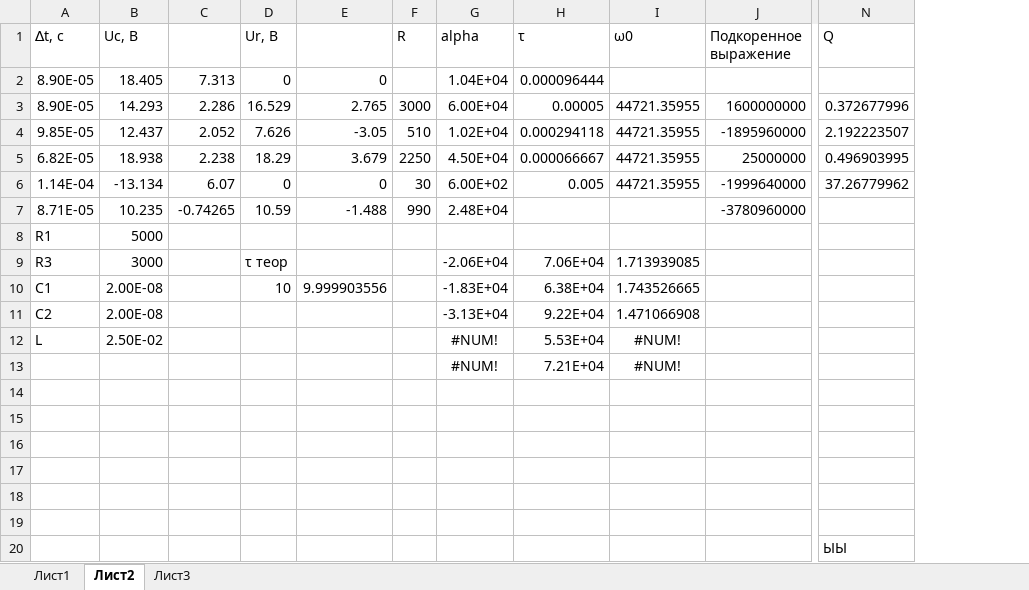
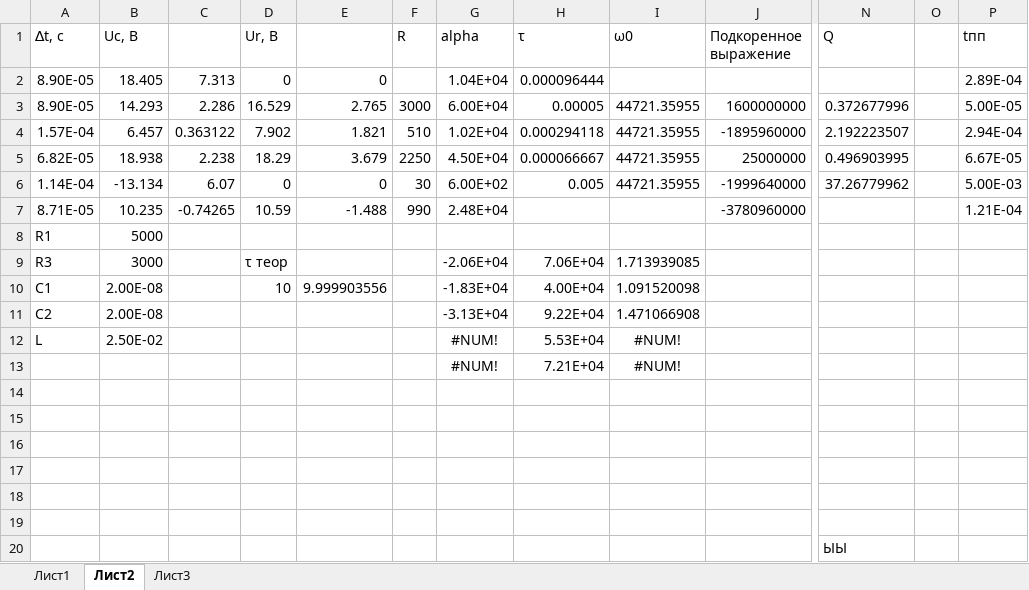
Before and after one commit to Alexey020602/Learning, an Excel workbook: ЛР ТОЭ.xlsx, sheet Лист2, drawn as a sheet; only a part is shown, gaps mark what is left out; values as stored, in another font and other column widths than the file's, no borders; the diff names each change by its address in the sheet, - before the commit and + after, or states it on an @@ line.

```diff
--- a/ЛР ТОЭ.xlsx (sheet Лист2)
+++ b/ЛР ТОЭ.xlsx (sheet Лист2)
+column O, empty
+column P (tпп), rows 2-7: 2.89E-04 | 5.00E-05 | 2.94E-04 | 6.67E-05 | 5.00E-03 | 1.21E-04
-A4 (∆t, с): 9.85E-05
+A4 (∆t, с): 1.57E-04
-B4 (Uc, В): 12.437
+B4 (Uc, В): 6.457
-C4: 2.052
+C4: 0.363122
-D4 (Ur, В): 7.626
+D4 (Ur, В): 7.902
-E4: -3.05
+E4: 1.821
-H10 (τ): 6.38E+04
+H10 (τ): 4.00E+04
-I10 (ω0): 1.743526665
+I10 (ω0): 1.091520098
```
Also changed, not shown: sheet Лист3, charts or pictures, 25 other files.
